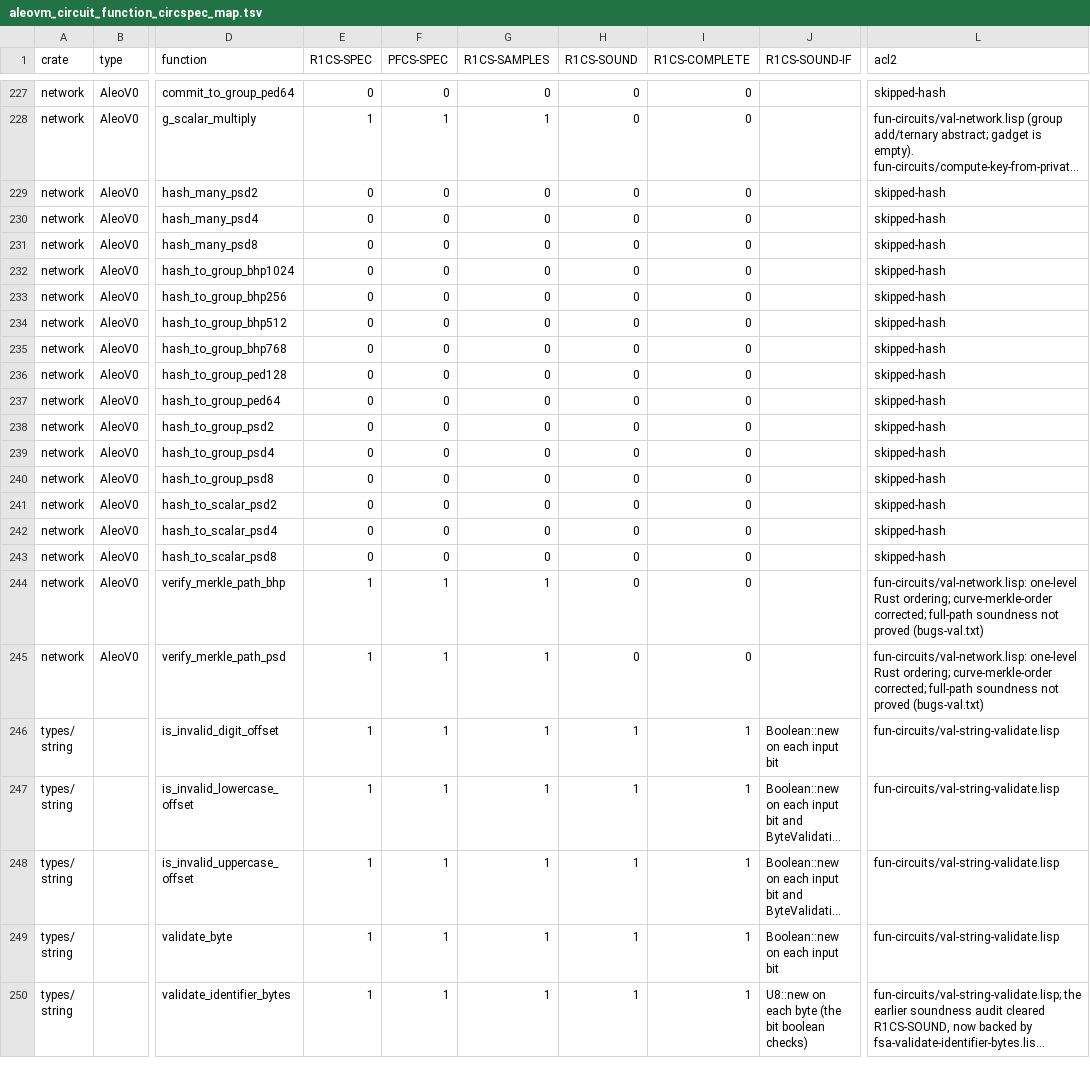
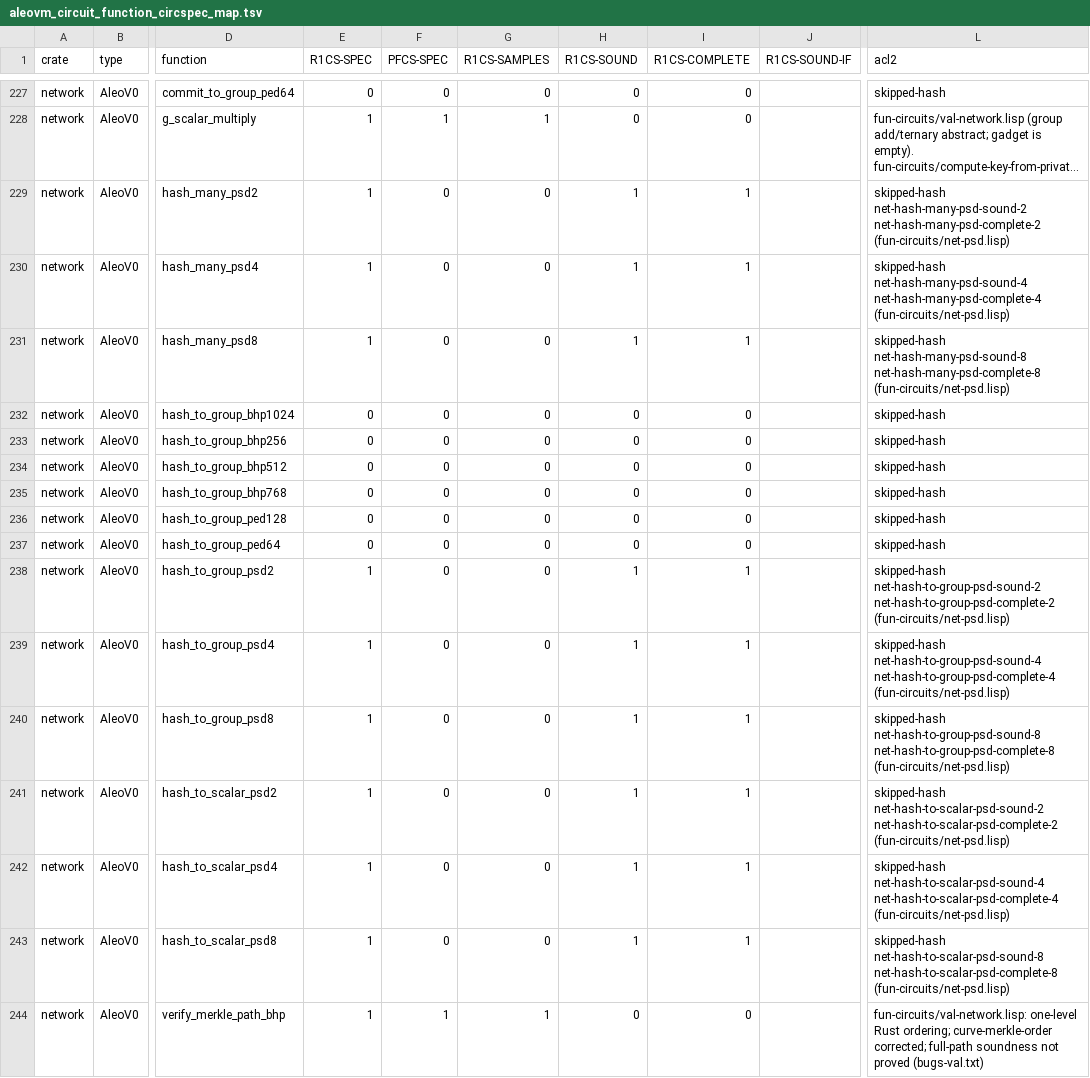
Before and after one commit to vicsn/acl2, a TSV file: aleovm_circuit_function_circspec_map.tsv, drawn as a sheet; only a part is shown, gaps mark what is left out; the shorter side is filled out with more unchanged rows; long unchanged cells end in …; the diff names each change by its address in the sheet, - before the commit and + after, or states it on an @@ line.

```diff
--- a/aleovm_circuit_function_circspec_map.tsv
+++ b/aleovm_circuit_function_circspec_map.tsv
-E229:E231 (R1CS-SPEC): 0
+E229:E231 (R1CS-SPEC): 1
-H229:H231 (R1CS-SOUND): 0
+H229:H231 (R1CS-SOUND): 1
-I229:I231 (R1CS-COMPLETE): 0
+I229:I231 (R1CS-COMPLETE): 1
-L229 (acl2): skipped-hash
+L229 (acl2): skipped-hash net-hash-many-psd-sound-2 net-hash-many-psd-complete-2 (fun-circuits/net-psd.lisp)
-L230 (acl2): skipped-hash
+L230 (acl2): skipped-hash net-hash-many-psd-sound-4 net-hash-many-psd-complete-4 (fun-circuits/net-psd.lisp)
-L231 (acl2): skipped-hash
+L231 (acl2): skipped-hash net-hash-many-psd-sound-8 net-hash-many-psd-complete-8 (fun-circuits/net-psd.lisp)
-E238:E243 (R1CS-SPEC): 0
+E238:E243 (R1CS-SPEC): 1
-H238:H243 (R1CS-SOUND): 0
+H238:H243 (R1CS-SOUND): 1
-I238:I243 (R1CS-COMPLETE): 0
+I238:I243 (R1CS-COMPLETE): 1
-L238 (acl2): skipped-hash
+L238 (acl2): skipped-hash net-hash-to-group-psd-sound-2 net-hash-to-group-psd-complete-2 (fun-circuits/net-psd.lisp)
-L239 (acl2): skipped-hash
+L239 (acl2): skipped-hash net-hash-to-group-psd-sound-4 net-hash-to-group-psd-complete-4 (fun-circuits/net-psd.lisp)
-L240 (acl2): skipped-hash
+L240 (acl2): skipped-hash net-hash-to-group-psd-sound-8 net-hash-to-group-psd-complete-8 (fun-circuits/net-psd.lisp)
-L241 (acl2): skipped-hash
+L241 (acl2): skipped-hash net-hash-to-scalar-psd-sound-2 net-hash-to-scalar-psd-complete-2 (fun-circuits/net-psd.lisp)
-L242 (acl2): skipped-hash
+L242 (acl2): skipped-hash net-hash-to-scalar-psd-sound-4 net-hash-to-scalar-psd-complete-4 (fun-circuits/net-psd.lisp)
-L243 (acl2): skipped-hash
+L243 (acl2): skipped-hash net-hash-to-scalar-psd-sound-8 net-hash-to-scalar-psd-complete-8 (fun-circuits/net-psd.lisp)
```
Also changed, not shown: aleovm_circuit_function_formalisation_status.csv, 2 other files.
